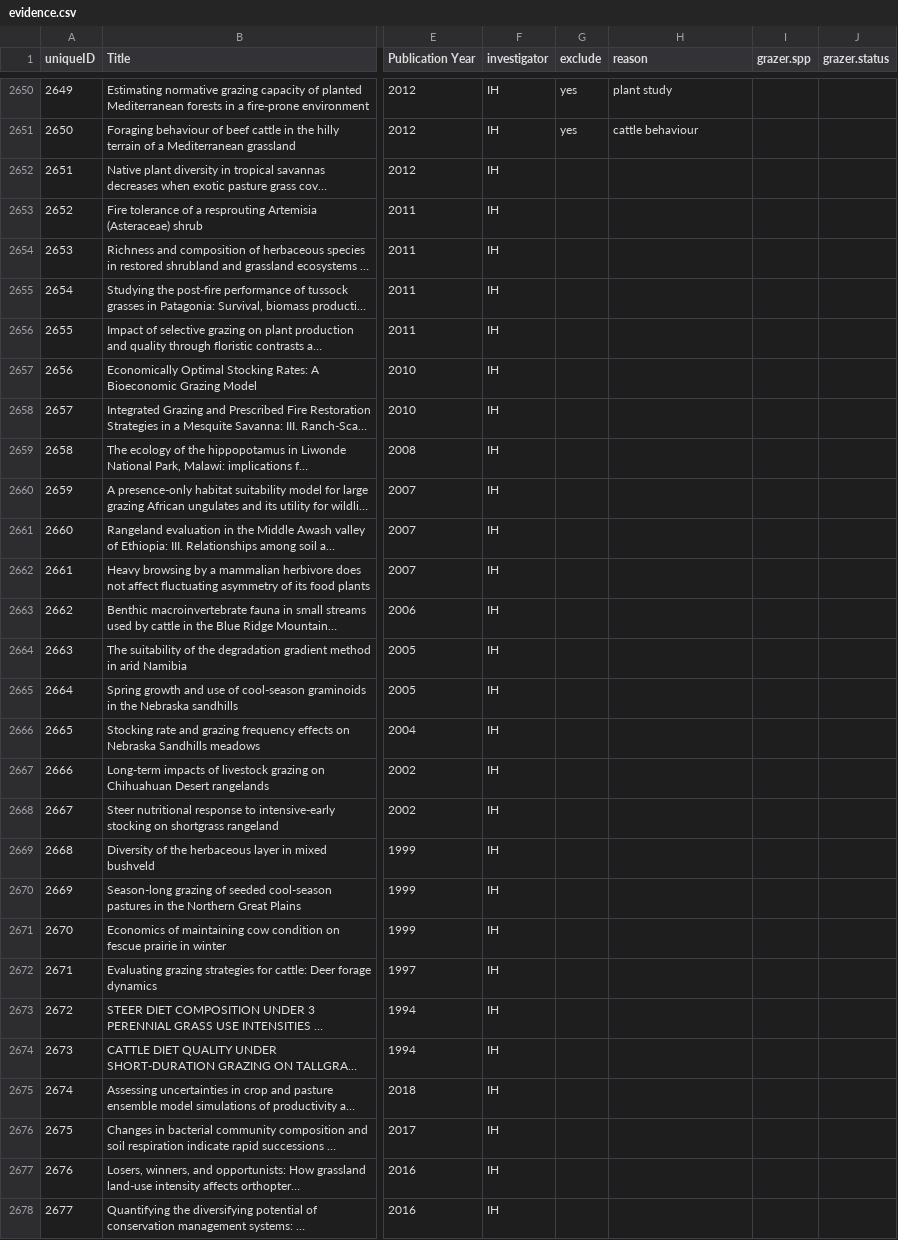
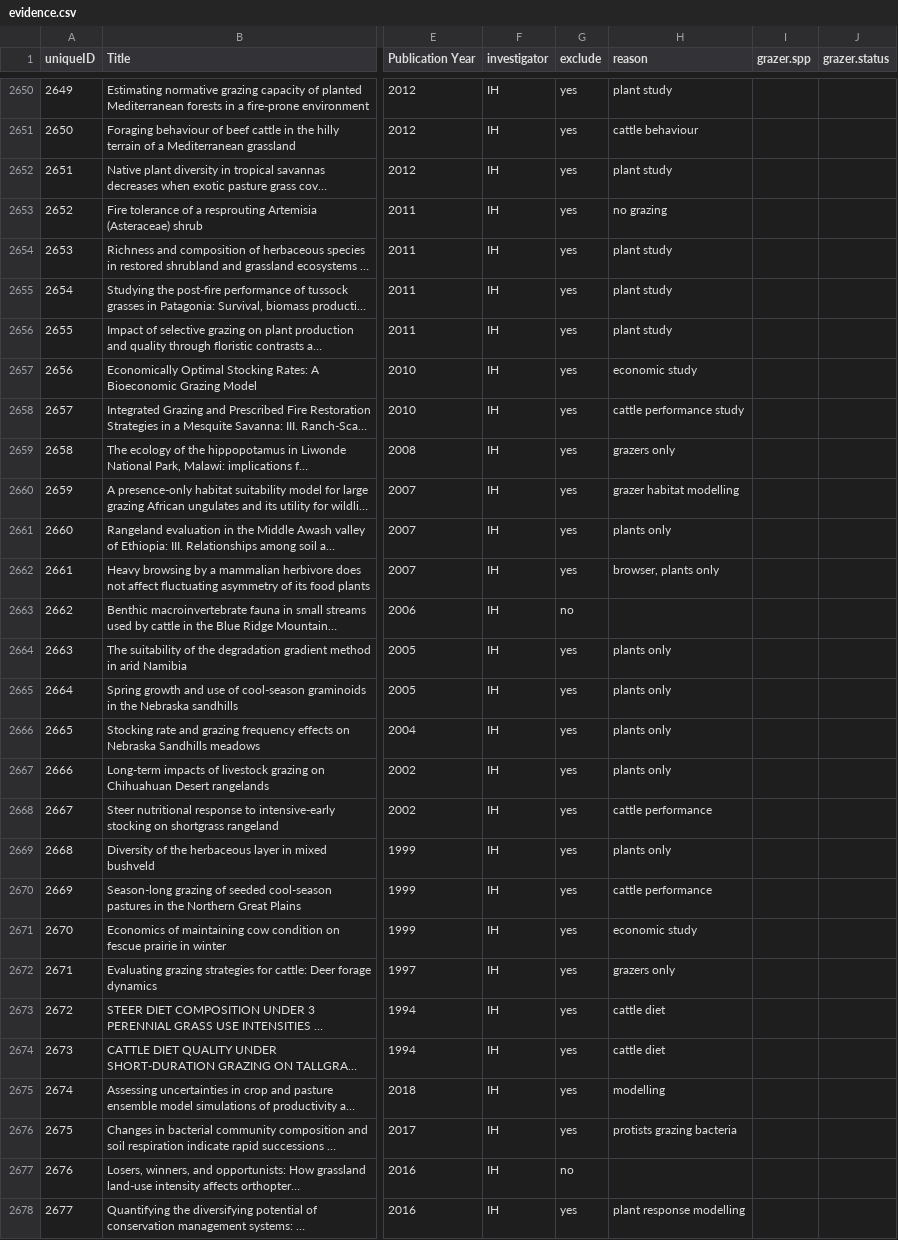
Before and after one commit to afilazzola/grazing.meta, a CSV file: data/evidence.csv, drawn as a sheet; only a part is shown, gaps mark what is left out; long unchanged cells end in …; the diff covers the shown part only; the diff names each change by its address in the sheet, - before the commit and + after, or states it on an @@ line.

Commit message:
Worked through more papers. Just screening Y/N right now.

```diff
--- a/data/evidence.csv
+++ b/data/evidence.csv
-G2652:G2662 (exclude): (empty)
+G2652:G2662 (exclude): yes
-H2652 (reason): (empty)
+H2652 (reason): plant study
-H2653 (reason): (empty)
+H2653 (reason): no grazing
-H2654:H2656 (reason): (empty)
+H2654:H2656 (reason): plant study
-H2657 (reason): (empty)
+H2657 (reason): economic study
-H2658 (reason): (empty)
+H2658 (reason): cattle performance study
-H2659 (reason): (empty)
+H2659 (reason): grazers only
-H2660 (reason): (empty)
+H2660 (reason): grazer habitat modelling
-H2661 (reason): (empty)
+H2661 (reason): plants only
-H2662 (reason): (empty)
+H2662 (reason): browser, plants only
-G2663 (exclude): (empty)
+G2663 (exclude): no
-G2664:G2676 (exclude): (empty)
+G2664:G2676 (exclude): yes
-H2664:H2667 (reason): (empty)
+H2664:H2667 (reason): plants only
-H2668 (reason): (empty)
+H2668 (reason): cattle performance
-H2669 (reason): (empty)
+H2669 (reason): plants only
-H2670 (reason): (empty)
+H2670 (reason): cattle performance
-H2671 (reason): (empty)
+H2671 (reason): economic study
-H2672 (reason): (empty)
+H2672 (reason): grazers only
-H2673:H2674 (reason): (empty)
+H2673:H2674 (reason): cattle diet
-H2675 (reason): (empty)
+H2675 (reason): modelling
-H2676 (reason): (empty)
+H2676 (reason): protists grazing bacteria
-G2677 (exclude): (empty)
+G2677 (exclude): no
-G2678 (exclude): (empty)
+G2678 (exclude): yes
-H2678 (reason): (empty)
+H2678 (reason): plant response modelling
```
Also changed, not shown: 33 edited cells elsewhere in this file.
